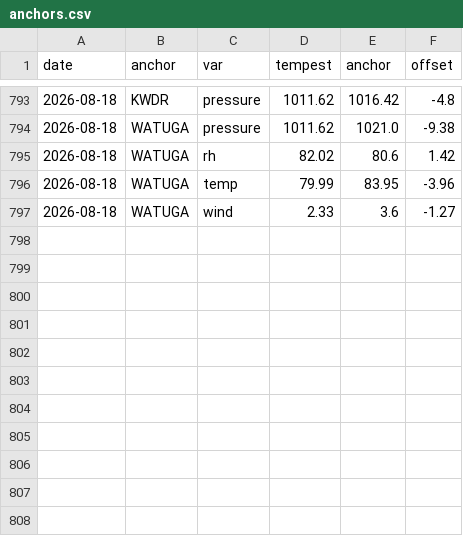
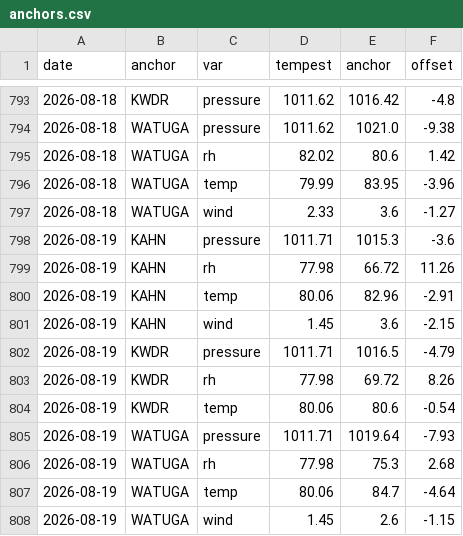
Before and after one commit to DamnGoodDawg/tempest-forecast-verify, a CSV file: anchors.csv, drawn as a sheet; only a part is shown, gaps mark what is left out; the diff names each change by its address in the sheet, - before the commit and + after, or states it on an @@ line.

```diff
--- a/anchors.csv
+++ b/anchors.csv
+row 798: 2026-08-19 | KAHN | pressure | 1011.71 | 1015.3 | -3.6
+row 799: 2026-08-19 | KAHN | rh | 77.98 | 66.72 | 11.26
+row 800: 2026-08-19 | KAHN | temp | 80.06 | 82.96 | -2.91
+row 801: 2026-08-19 | KAHN | wind | 1.45 | 3.6 | -2.15
+row 802: 2026-08-19 | KWDR | pressure | 1011.71 | 1016.5 | -4.79
+row 803: 2026-08-19 | KWDR | rh | 77.98 | 69.72 | 8.26
+row 804: 2026-08-19 | KWDR | temp | 80.06 | 80.6 | -0.54
+row 805: 2026-08-19 | WATUGA | pressure | 1011.71 | 1019.64 | -7.93
+row 806: 2026-08-19 | WATUGA | rh | 77.98 | 75.3 | 2.68
+row 807: 2026-08-19 | WATUGA | temp | 80.06 | 84.7 | -4.64
+row 808: 2026-08-19 | WATUGA | wind | 1.45 | 2.6 | -1.15
```
Also changed, not shown: 12 other files.
